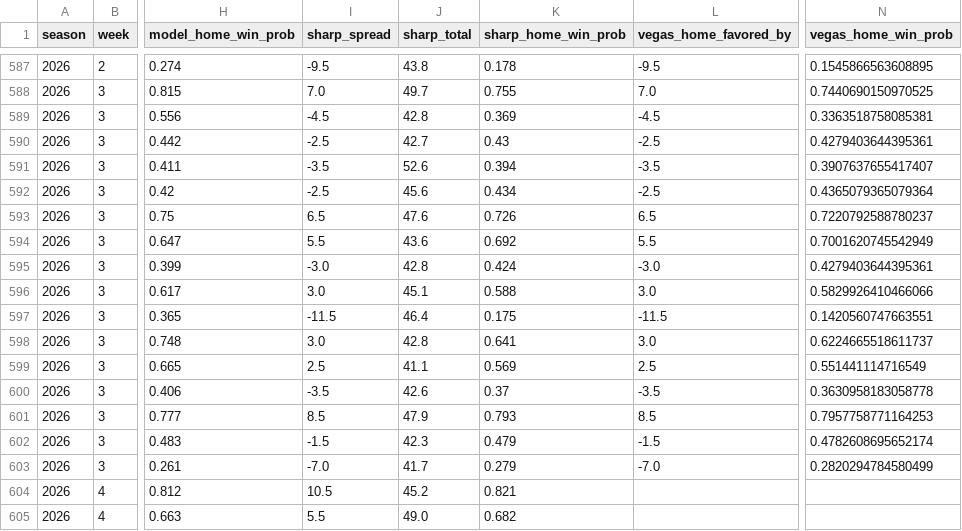
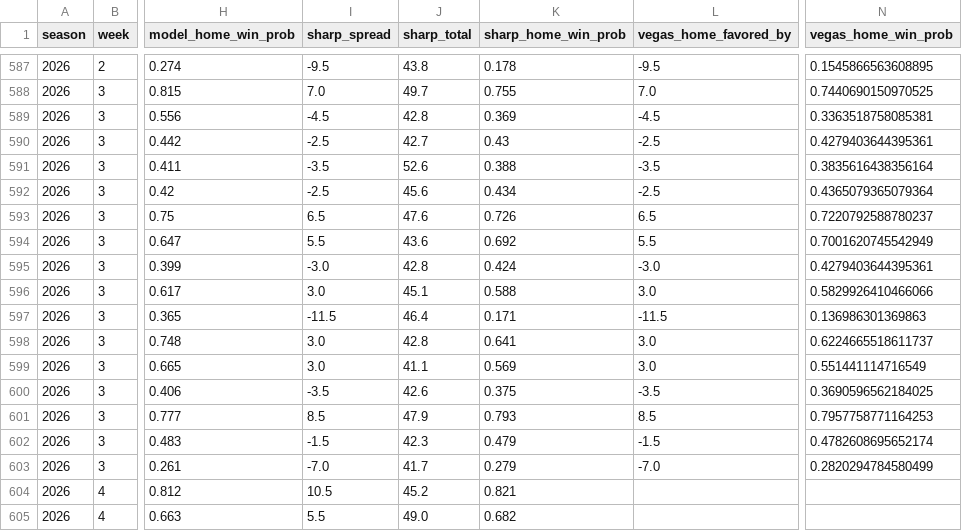
Before and after one commit to ant56-arch/nfl-edge, a CSV file: data/tracking/predictions_log.csv, drawn as a sheet; only a part is shown, gaps mark what is left out; the diff names each change by its address in the sheet, - before the commit and + after, or states it on an @@ line.

```diff
--- a/data/tracking/predictions_log.csv
+++ b/data/tracking/predictions_log.csv
-K591 (sharp_home_win_prob): 0.394
+K591 (sharp_home_win_prob): 0.388
-N591 (vegas_home_win_prob): 0.3907637655417407
+N591 (vegas_home_win_prob): 0.3835616438356164
-K597 (sharp_home_win_prob): 0.175
+K597 (sharp_home_win_prob): 0.171
-N597 (vegas_home_win_prob): 0.1420560747663551
+N597 (vegas_home_win_prob): 0.136986301369863
-I599 (sharp_spread): 2.5
+I599 (sharp_spread): 3.0
-L599 (vegas_home_favored_by): 2.5
+L599 (vegas_home_favored_by): 3.0
-K600 (sharp_home_win_prob): 0.37
+K600 (sharp_home_win_prob): 0.375
-N600 (vegas_home_win_prob): 0.3630958183058778
+N600 (vegas_home_win_prob): 0.3690596562184025
```
Also changed, not shown: data/tracking/cfb_predictions_log.csv, 1 other file.
